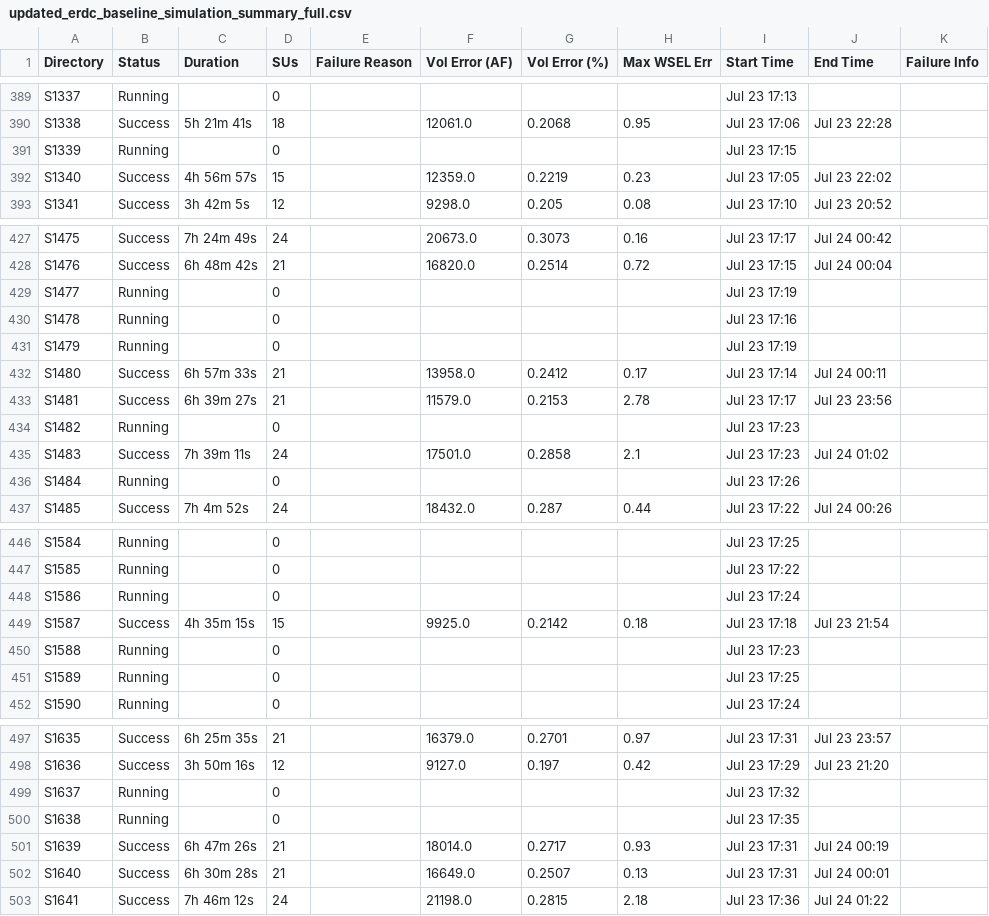
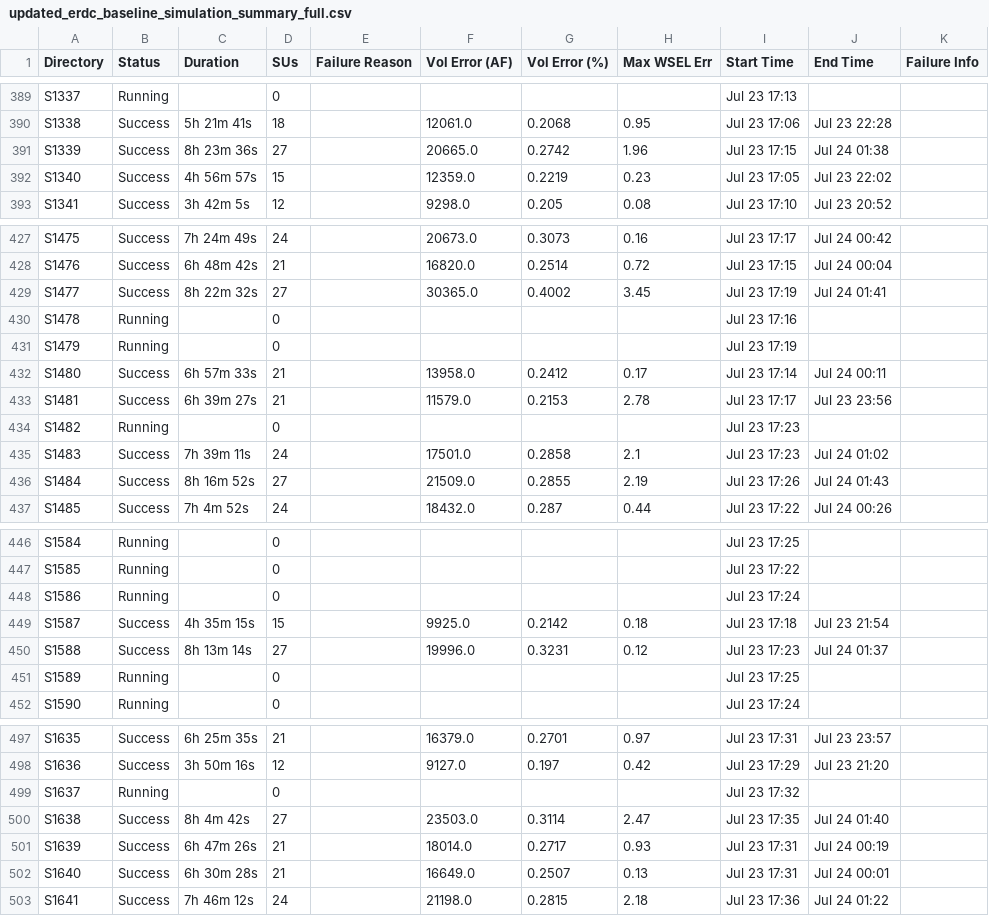
Before and after one commit to akhalid-twi/COJ-production, a CSV file: updated_erdc_baseline_simulation_summary_full.csv, drawn as a sheet; only a part is shown, gaps mark what is left out; the diff covers the shown part only; the diff names each change by its address in the sheet, - before the commit and + after, or states it on an @@ line.

```diff
--- a/updated_erdc_baseline_simulation_summary_full.csv
+++ b/updated_erdc_baseline_simulation_summary_full.csv
-B391 (Status): Running
+B391 (Status): Success
-C391 (Duration): (empty)
+C391 (Duration): 8h 23m 36s
-D391 (SUs): 0
+D391 (SUs): 27
-F391 (Vol Error (AF)): (empty)
+F391 (Vol Error (AF)): 20665.0
-G391 (Vol Error (%)): (empty)
+G391 (Vol Error (%)): 0.2742
-H391 (Max WSEL Err): (empty)
+H391 (Max WSEL Err): 1.96
-J391 (End Time): (empty)
+J391 (End Time): Jul 24 01:38
-B429 (Status): Running
+B429 (Status): Success
-C429 (Duration): (empty)
+C429 (Duration): 8h 22m 32s
-D429 (SUs): 0
+D429 (SUs): 27
-F429 (Vol Error (AF)): (empty)
+F429 (Vol Error (AF)): 30365.0
-G429 (Vol Error (%)): (empty)
+G429 (Vol Error (%)): 0.4002
-H429 (Max WSEL Err): (empty)
+H429 (Max WSEL Err): 3.45
-J429 (End Time): (empty)
+J429 (End Time): Jul 24 01:41
-B436 (Status): Running
+B436 (Status): Success
-C436 (Duration): (empty)
+C436 (Duration): 8h 16m 52s
-D436 (SUs): 0
+D436 (SUs): 27
-F436 (Vol Error (AF)): (empty)
+F436 (Vol Error (AF)): 21509.0
-G436 (Vol Error (%)): (empty)
+G436 (Vol Error (%)): 0.2855
-H436 (Max WSEL Err): (empty)
+H436 (Max WSEL Err): 2.19
-J436 (End Time): (empty)
+J436 (End Time): Jul 24 01:43
-B450 (Status): Running
+B450 (Status): Success
-C450 (Duration): (empty)
+C450 (Duration): 8h 13m 14s
-D450 (SUs): 0
+D450 (SUs): 27
-F450 (Vol Error (AF)): (empty)
+F450 (Vol Error (AF)): 19996.0
-G450 (Vol Error (%)): (empty)
+G450 (Vol Error (%)): 0.3231
-H450 (Max WSEL Err): (empty)
+H450 (Max WSEL Err): 0.12
-J450 (End Time): (empty)
+J450 (End Time): Jul 24 01:37
-B500 (Status): Running
+B500 (Status): Success
-C500 (Duration): (empty)
+C500 (Duration): 8h 4m 42s
-D500 (SUs): 0
+D500 (SUs): 27
-F500 (Vol Error (AF)): (empty)
+F500 (Vol Error (AF)): 23503.0
-G500 (Vol Error (%)): (empty)
+G500 (Vol Error (%)): 0.3114
-H500 (Max WSEL Err): (empty)
+H500 (Max WSEL Err): 2.47
-J500 (End Time): (empty)
+J500 (End Time): Jul 24 01:40
```
Also changed, not shown: 1 added row and 35 edited cells elsewhere in this file.
